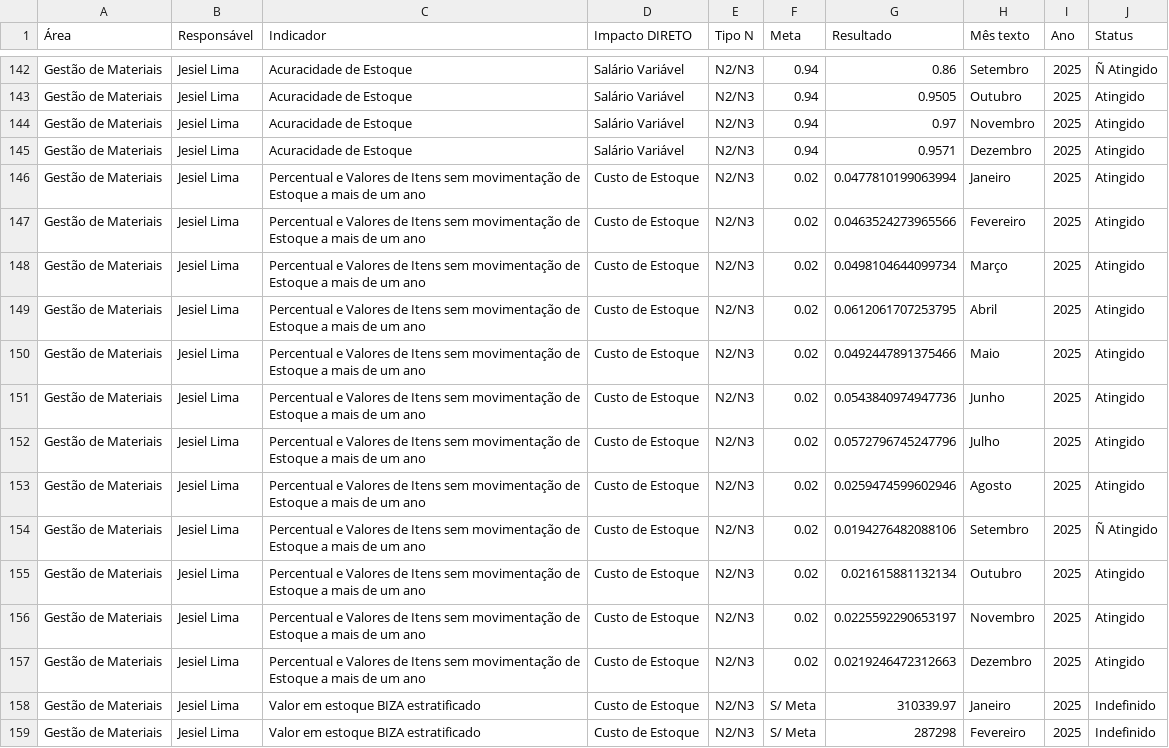
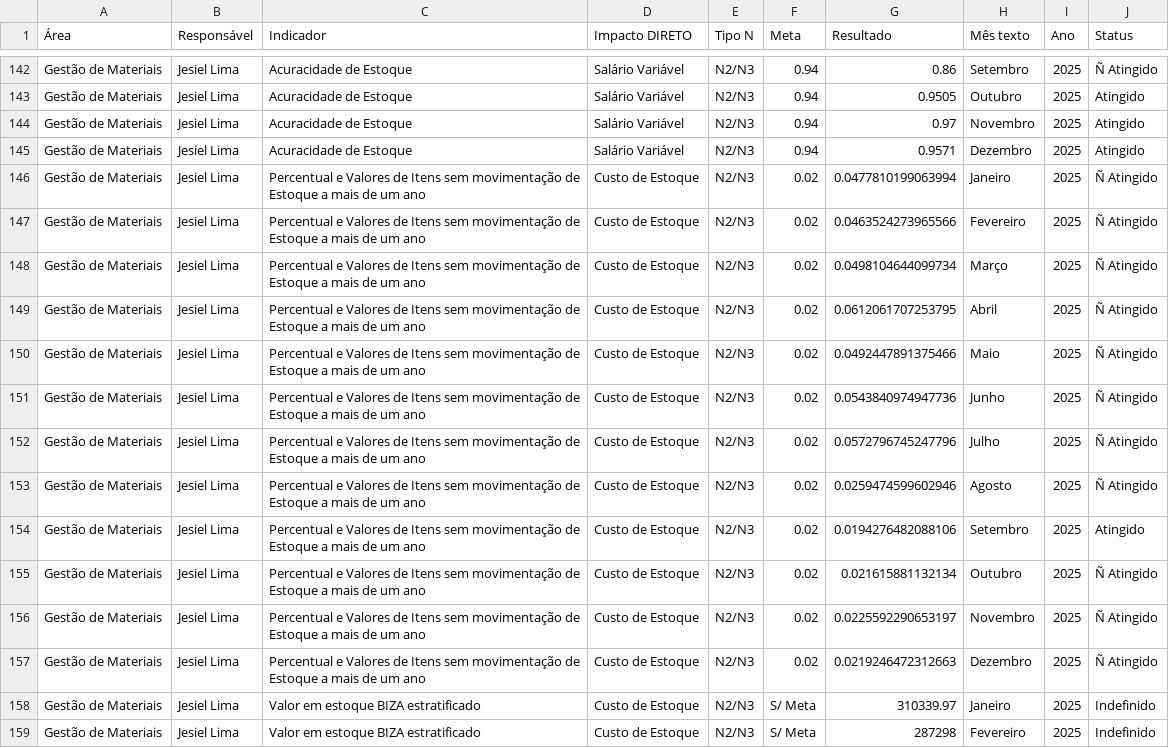
Before and after one commit to SGIBIZA/Painel-de-Metas-BIZA, a CSV file: base_n3.csv, drawn as a sheet; only a part is shown, gaps mark what is left out; the diff names each change by its address in the sheet, - before the commit and + after, or states it on an @@ line.

```diff
--- a/base_n3.csv
+++ b/base_n3.csv
-J146:J153 (Status): Atingido
+J146:J153 (Status): Ñ Atingido
-J154 (Status): Ñ Atingido
+J154 (Status): Atingido
-J155:J157 (Status): Atingido
+J155:J157 (Status): Ñ Atingido
```
Also changed, not shown: Painel_PLR.csv.
